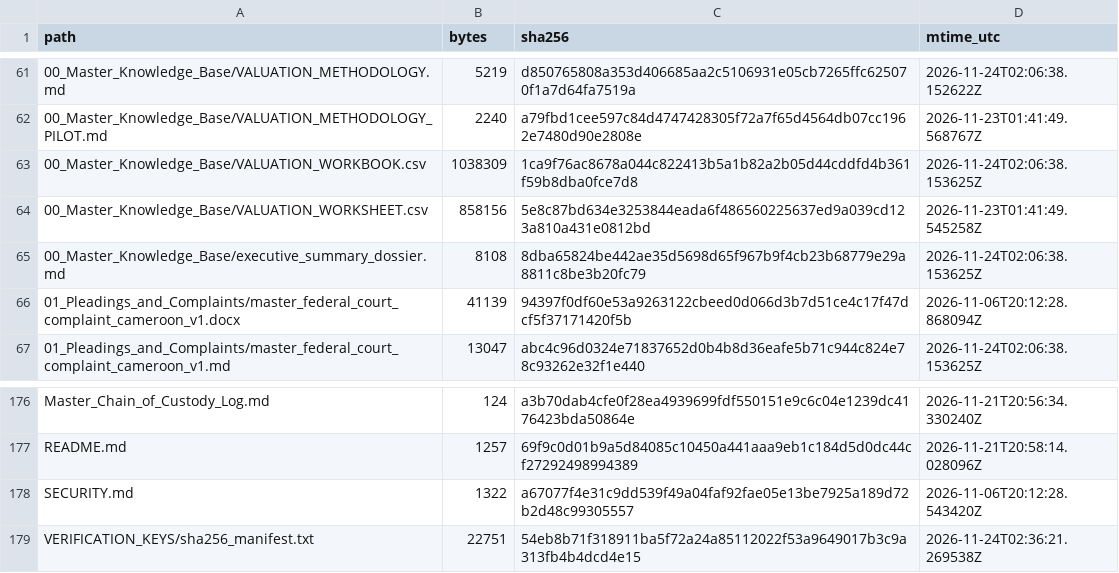
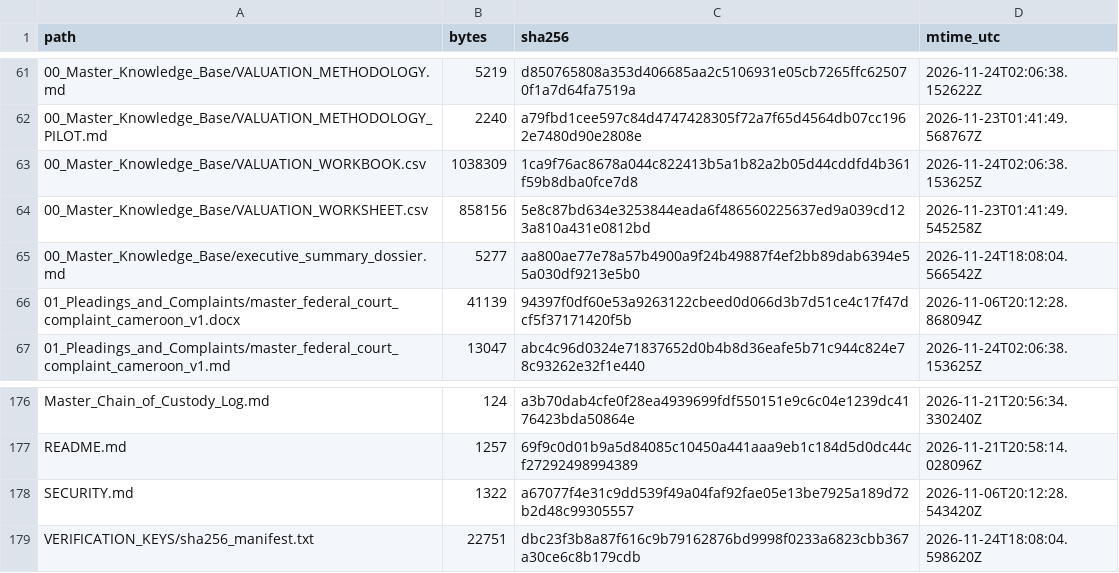
Before and after one commit to GlobalRestitutionAlliance/africa-us-cm-cameroon-master-litigation, a CSV file: 99_Archives_and_Manifests/MANIFEST_SHA256.csv, drawn as a sheet; only a part is shown, gaps mark what is left out.

Commit message:
REVERTED DUE TO UNPROMPTED MASS J3WFICATED DATA CORRUPTION BY COMPROMISED BIASED LLM/ARTIFICIAL INTELLIGENCE MODELS

```diff
--- a/99_Archives_and_Manifests/MANIFEST_SHA256.csv
+++ b/99_Archives_and_Manifests/MANIFEST_SHA256.csv
@@ -64,3 +64,3 @@ path,bytes,sha256,mtime_utc
 00_Master_Knowledge_Base/VALUATION_WORKSHEET.csv,858156,5e8c87bd634e3253844eada6f486560225637ed9a039cd123a810a431e0812bd,2026-11-23T01:41:49.545258Z
-00_Master_Knowledge_Base/executive_summary_dossier.md,8108,8dba65824be442ae35d5698d65f967b9f4cb23b68779e29a8811c8be3b20fc79,2026-11-24T02:06:38.153625Z
+00_Master_Knowledge_Base/executive_summary_dossier.md,5277,aa800ae77e78a57b4900a9f24b49887f4ef2bb89dab6394e55a030df9213e5b0,2026-11-24T18:08:04.566542Z
 01_Pleadings_and_Complaints/master_federal_court_complaint_cameroon_v1.docx,41139,94397f0df60e53a9263122cbeed0d066d3b7d51ce4c17f47dcf5f37171420f5b,2026-11-06T20:12:28.868094Z
@@ -178,2 +178,2 @@ README.md,1257,69f9c0d01b9a5d84085c10450a441aaa9eb1c184d5d0dc44cf27292498994389,
 SECURITY.md,1322,a67077f4e31c9dd539f49a04faf92fae05e13be7925a189d72b2d48c99305557,2026-11-06T20:12:28.543420Z
-VERIFICATION_KEYS/sha256_manifest.txt,22751,54eb8b71f318911ba5f72a24a85112022f53a9649017b3c9a313fb4b4dcd4e15,2026-11-24T02:36:21.269538Z
+VERIFICATION_KEYS/sha256_manifest.txt,22751,dbc23f3b8a87f616c9b79162876bd9998f0233a6823cbb367a30ce6c8b179cdb,2026-11-24T18:08:04.598620Z
```
Also changed, not shown: 2 other files.
